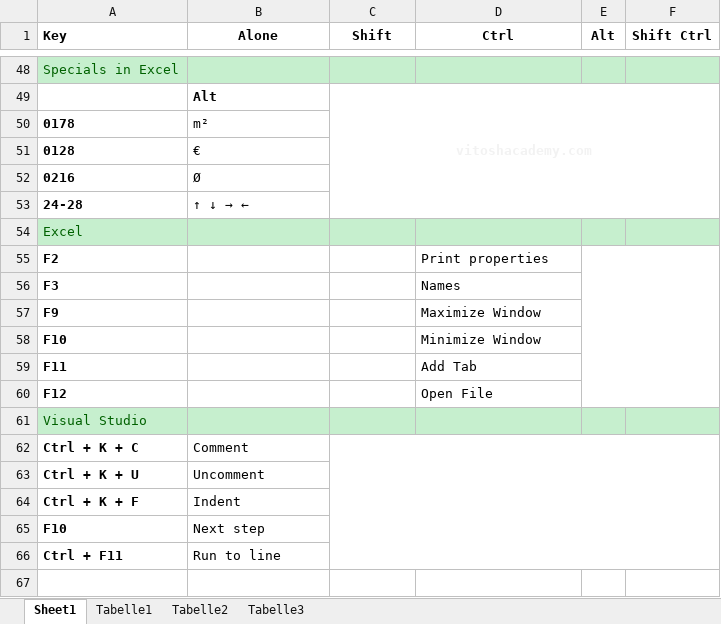
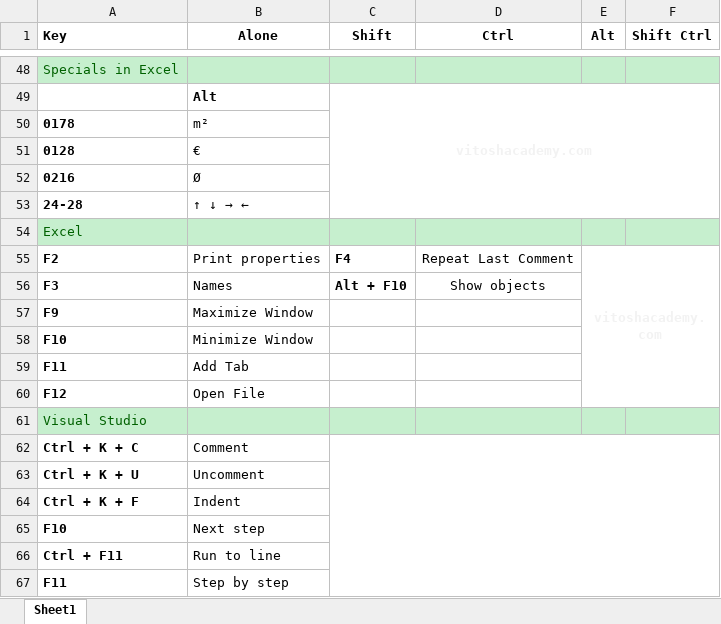
Before and after one commit to Vitosh/VBA_personal, an Excel workbook: Shortcuts List/Shortcuts.xlsx, sheet Sheet1, drawn as a sheet; only a part is shown, gaps mark what is left out; values as stored, in another font and other column widths than the file's, no borders; removed rows and columns are numbered as before the commit, all else as after; the diff names each change by its address in the sheet, - before the commit and + after, or states it on an @@ line.

```diff
--- a/Shortcuts List/Shortcuts.xlsx (sheet Sheet1)
+++ b/Shortcuts List/Shortcuts.xlsx (sheet Sheet1)
-sheet tab: Tabelle1
-sheet tab: Tabelle2
-sheet tab: Tabelle3
-row 55: F2 |  |  | Print properties
-row 56: F3 |  |  | Names
+row 55: F2 | Print properties | F4 | Repeat Last Comment | vitoshacademy.com
+row 56: F3 | Names | Alt + F10 | Show objects
-B57 (Alone): (empty)
+B57 (Alone): Maximize Window
-D57 (Ctrl): Maximize Window
+D57 (Ctrl): (empty)
-B58 (Alone): (empty)
+B58 (Alone): Minimize Window
-D58 (Ctrl): Minimize Window
+D58 (Ctrl): (empty)
-B59 (Alone): (empty)
+B59 (Alone): Add Tab
-D59 (Ctrl): Add Tab
+D59 (Ctrl): (empty)
-B60 (Alone): (empty)
+B60 (Alone): Open File
-D60 (Ctrl): Open File
+D60 (Ctrl): (empty)
+row 67: F11 | Step by step
```
Also changed, not shown: 1 other file.
